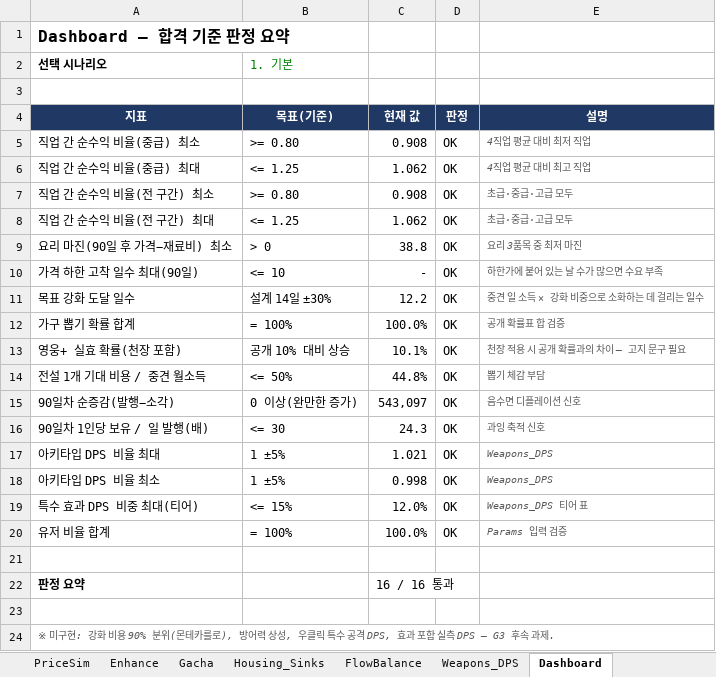
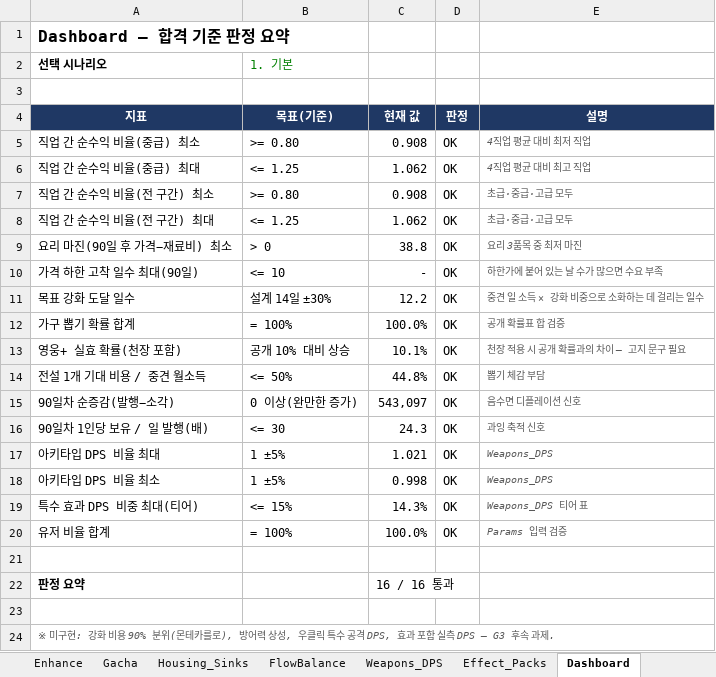
Before and after one commit to ikada1029/repo1, an Excel workbook: data/g3/G3-economy-simulation.xlsx, sheet Dashboard, drawn as a sheet; values as stored, in another font and other column widths than the file's, no borders; conditional formats not drawn; the diff names each change by its address in the sheet, - before the commit and + after, or states it on an @@ line.

```diff
--- a/data/g3/G3-economy-simulation.xlsx (sheet Dashboard)
+++ b/data/g3/G3-economy-simulation.xlsx (sheet Dashboard)
+sheet tab: Effect_Packs
-C19 (현재 값): 12.0%
+C19 (현재 값): 14.3%
```
Also changed, not shown: sheet Weapons_DPS, sheet Scenarios, sheet Legend, formulas that keep their value, 3 other files.
